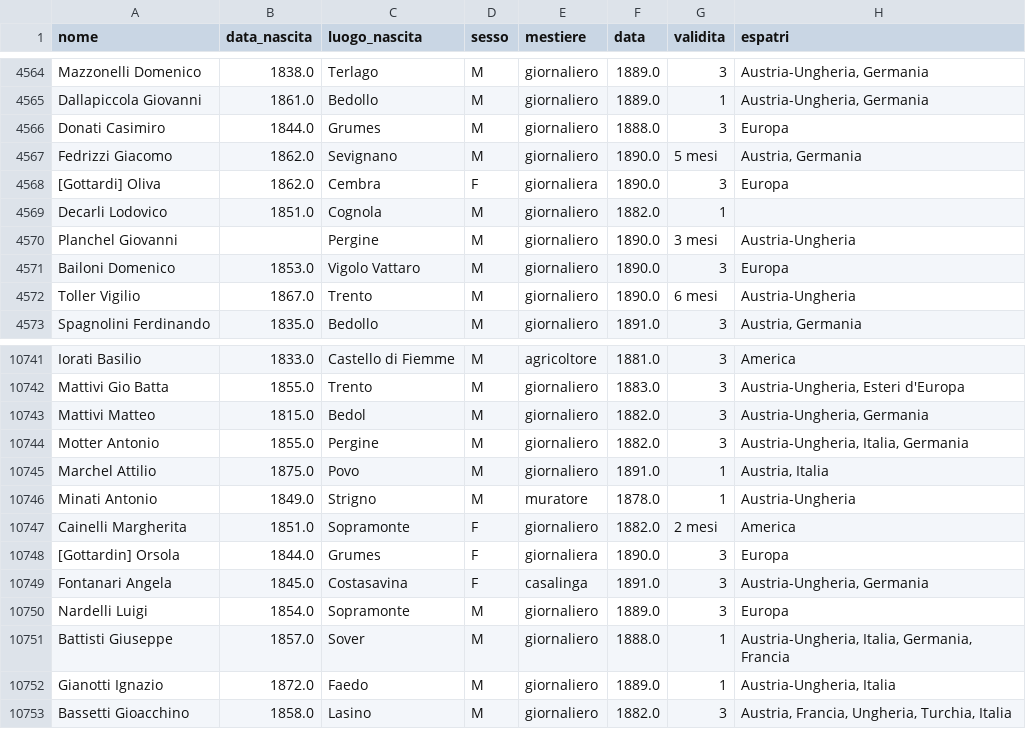
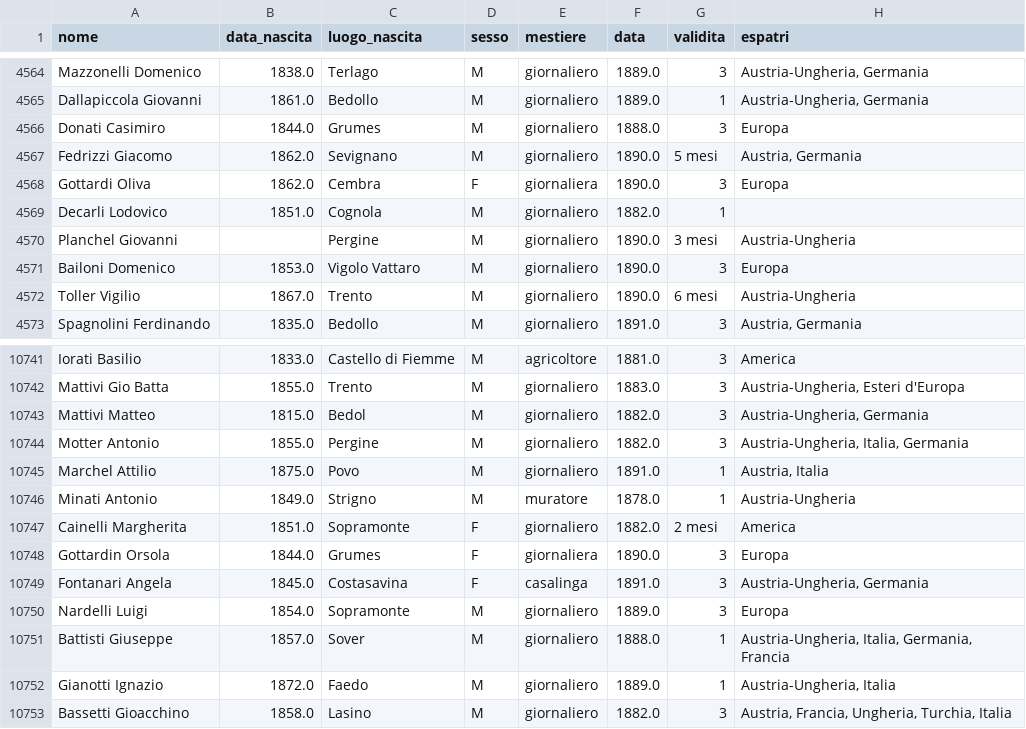
Before and after one commit to napo/mappingmobilities, a CSV file: docs/data/dati_passaporti.csv, drawn as a sheet; only a part is shown, gaps mark what is left out.

```diff
--- a/docs/data/dati_passaporti.csv
+++ b/docs/data/dati_passaporti.csv
@@ -4567,3 +4567,3 @@ Donati Casimiro;1844.0;Grumes;M;giornaliero;1888.0;3;Europa
 Fedrizzi Giacomo;1862.0;Sevignano;M;giornaliero;1890.0;5 mesi;Austria, Germania
-[Gottardi] Oliva;1862.0;Cembra;F;giornaliera;1890.0;3;Europa
+Gottardi Oliva;1862.0;Cembra;F;giornaliera;1890.0;3;Europa
 Decarli Lodovico;1851.0;Cognola;M;giornaliero;1882.0;1;
@@ -10747,3 +10747,3 @@ Minati Antonio;1849.0;Strigno;M;muratore;1878.0;1;Austria-Ungheria
 Cainelli Margherita;1851.0;Sopramonte;F;giornaliero;1882.0;2 mesi;America
-[Gottardin] Orsola;1844.0;Grumes;F;giornaliera;1890.0;3;Europa
+Gottardin Orsola;1844.0;Grumes;F;giornaliera;1890.0;3;Europa
 Fontanari Angela;1845.0;Costasavina;F;casalinga;1891.0;3;Austria-Ungheria, Germania
```
Also changed, not shown: 3 other files.
